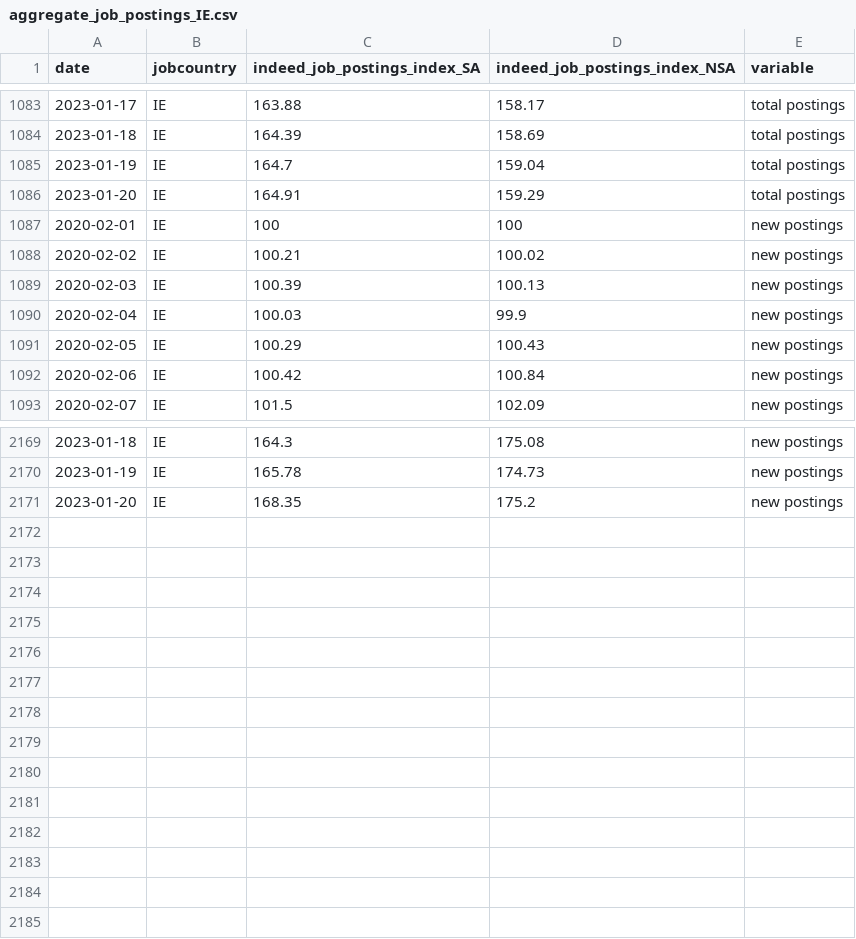
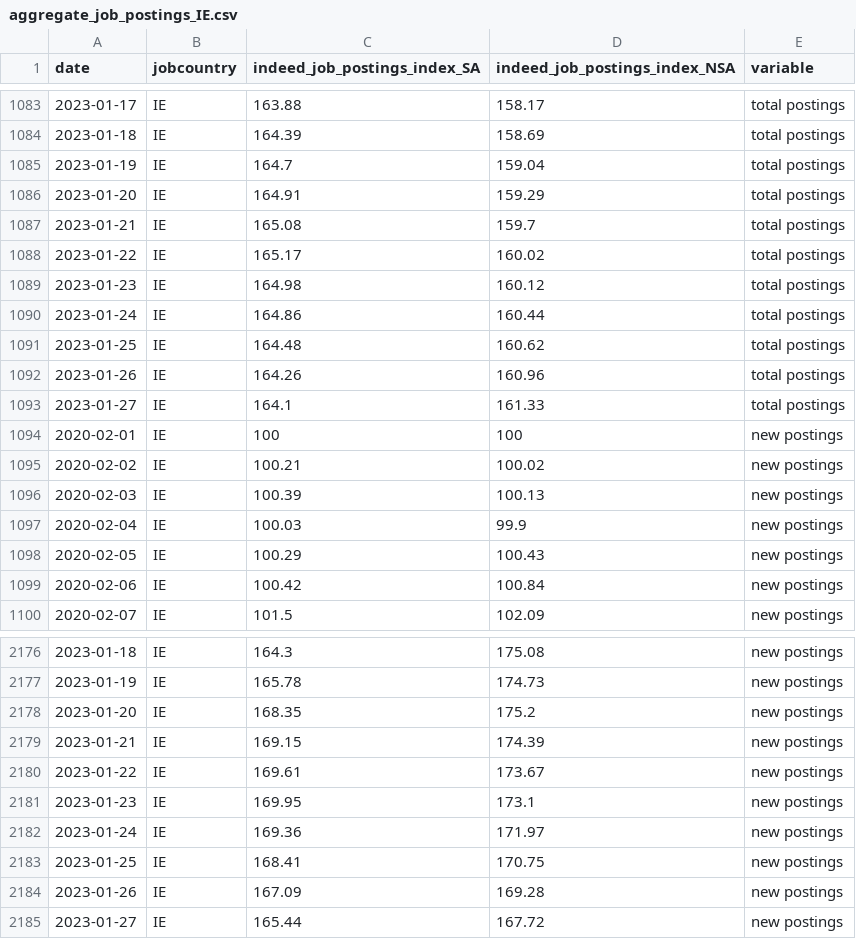
Before and after one commit to hiring-lab/job_postings_tracker, a CSV file: IE/aggregate_job_postings_IE.csv, drawn as a sheet; only a part is shown, gaps mark what is left out; the diff names each change by its address in the sheet, - before the commit and + after, or states it on an @@ line.

```diff
--- a/IE/aggregate_job_postings_IE.csv
+++ b/IE/aggregate_job_postings_IE.csv
+row 1087: 2023-01-21 | IE | 165.08 | 159.7 | total postings
+row 1088: 2023-01-22 | IE | 165.17 | 160.02 | total postings
+row 1089: 2023-01-23 | IE | 164.98 | 160.12 | total postings
+row 1090: 2023-01-24 | IE | 164.86 | 160.44 | total postings
+row 1091: 2023-01-25 | IE | 164.48 | 160.62 | total postings
+row 1092: 2023-01-26 | IE | 164.26 | 160.96 | total postings
+row 1093: 2023-01-27 | IE | 164.1 | 161.33 | total postings
+row 2179: 2023-01-21 | IE | 169.15 | 174.39 | new postings
+row 2180: 2023-01-22 | IE | 169.61 | 173.67 | new postings
+row 2181: 2023-01-23 | IE | 169.95 | 173.1 | new postings
+row 2182: 2023-01-24 | IE | 169.36 | 171.97 | new postings
+row 2183: 2023-01-25 | IE | 168.41 | 170.75 | new postings
+row 2184: 2023-01-26 | IE | 167.09 | 169.28 | new postings
+row 2185: 2023-01-27 | IE | 165.44 | 167.72 | new postings
```
Also changed, not shown: GB/aggregate_job_postings_GB.csv, JP/aggregate_job_postings_JP.csv, 17 other files.
